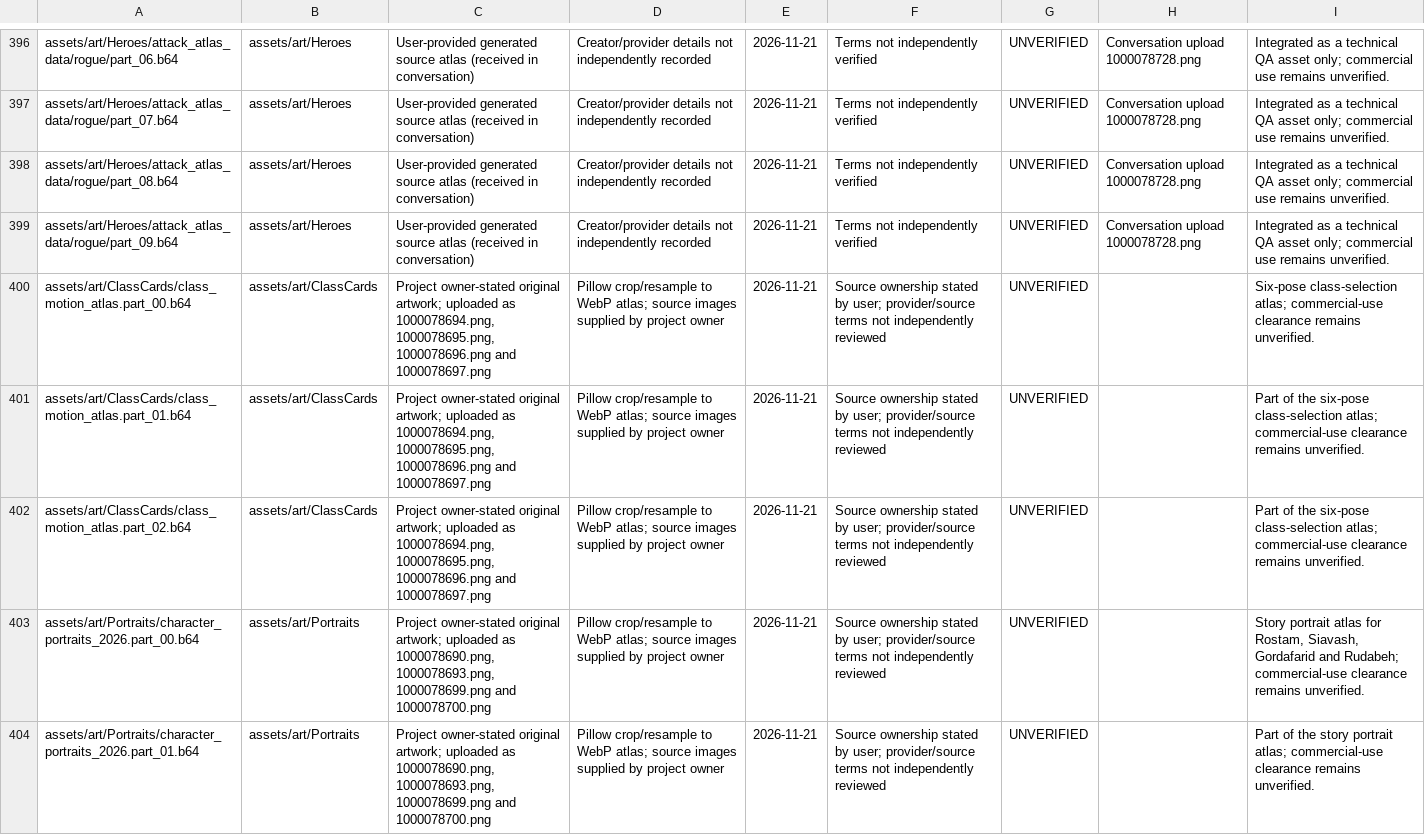
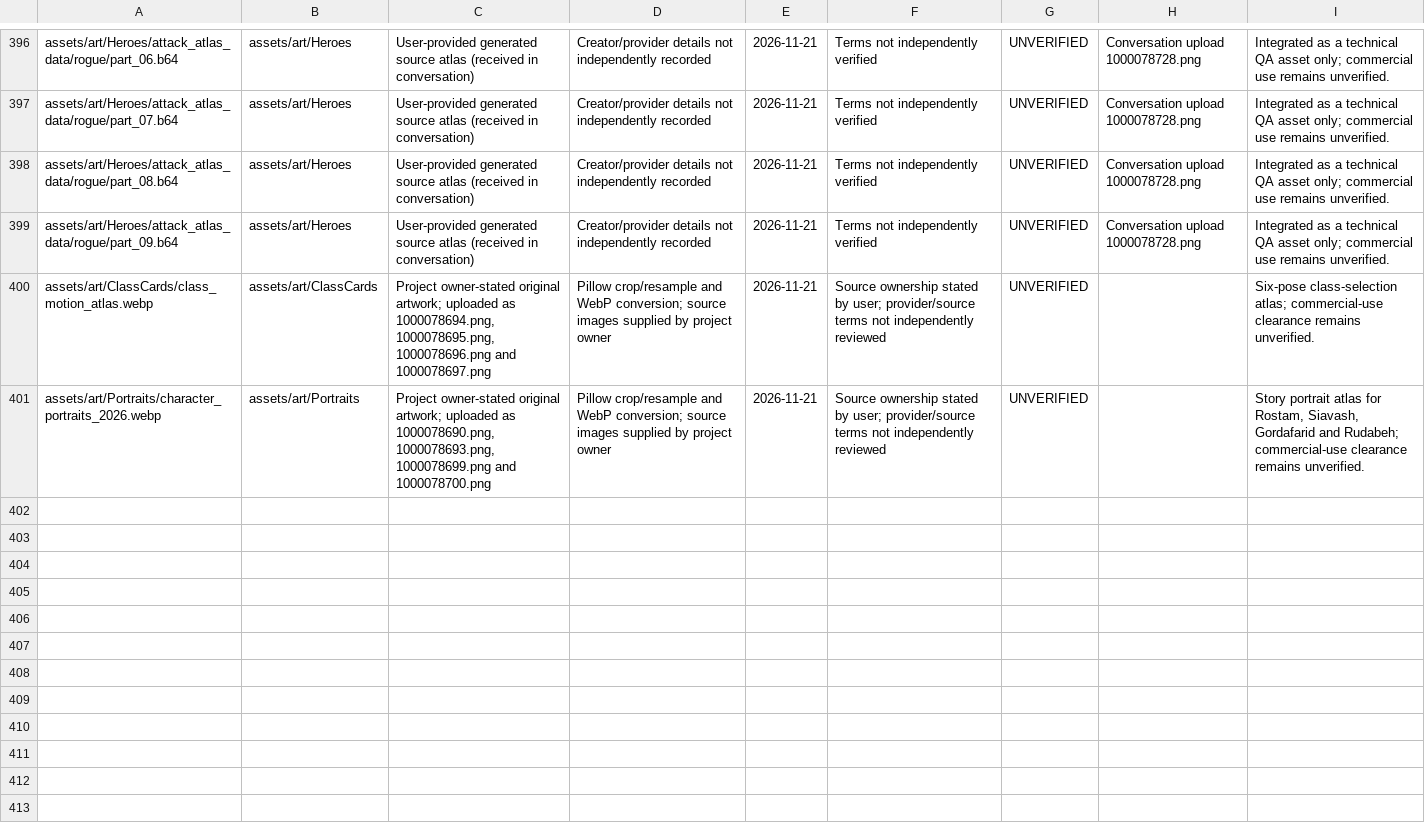
Before and after one commit to miladesmaeilpoor85-cell/Divslayer, a CSV file: docs/ASSET_RIGHTS_REGISTER.csv, drawn as a sheet; only a part is shown, gaps mark what is left out.

Commit message:
Register native WebP user-art atlases and preserve unverified rights status

```diff
--- a/docs/ASSET_RIGHTS_REGISTER.csv
+++ b/docs/ASSET_RIGHTS_REGISTER.csv
@@ -399,6 +399,3 @@
 "assets/art/Heroes/attack_atlas_data/rogue/part_09.b64","assets/art/Heroes","User-provided generated source atlas (received in conversation)","Creator/provider details not independently recorded","2026-11-21","Terms not independently verified","UNVERIFIED","Conversation upload 1000078728.png","Integrated as a technical QA asset only; commercial use remains unverified."
-"assets/art/ClassCards/class_motion_atlas.part_00.b64","assets/art/ClassCards","Project owner-stated original artwork; uploaded as 1000078694.png, 1000078695.png, 1000078696.png and 1000078697.png","Pillow crop/resample to WebP atlas; source images supplied by project owner","2026-11-21","Source ownership stated by user; provider/source terms not independently reviewed","UNVERIFIED","","Six-pose class-selection atlas; commercial-use clearance remains unverified."
-"assets/art/ClassCards/class_motion_atlas.part_01.b64","assets/art/ClassCards","Project owner-stated original artwork; uploaded as 1000078694.png, 1000078695.png, 1000078696.png and 1000078697.png","Pillow crop/resample to WebP atlas; source images supplied by project owner","2026-11-21","Source ownership stated by user; provider/source terms not independently reviewed","UNVERIFIED","","Part of the six-pose class-selection atlas; commercial-use clearance remains unverified."
-"assets/art/ClassCards/class_motion_atlas.part_02.b64","assets/art/ClassCards","Project owner-stated original artwork; uploaded as 1000078694.png, 1000078695.png, 1000078696.png and 1000078697.png","Pillow crop/resample to WebP atlas; source images supplied by project owner","2026-11-21","Source ownership stated by user; provider/source terms not independently reviewed","UNVERIFIED","","Part of the six-pose class-selection atlas; commercial-use clearance remains unverified."
-"assets/art/Portraits/character_portraits_2026.part_00.b64","assets/art/Portraits","Project owner-stated original artwork; uploaded as 1000078690.png, 1000078693.png, 1000078699.png and 1000078700.png","Pillow crop/resample to WebP atlas; source images supplied by project owner","2026-11-21","Source ownership stated by user; provider/source terms not independently reviewed","UNVERIFIED","","Story portrait atlas for Rostam, Siavash, Gordafarid and Rudabeh; commercial-use clearance remains unverified."
-"assets/art/Portraits/character_portraits_2026.part_01.b64","assets/art/Portraits","Project owner-stated original artwork; uploaded as 1000078690.png, 1000078693.png, 1000078699.png and 1000078700.png","Pillow crop/resample to WebP atlas; source images supplied by project owner","2026-11-21","Source ownership stated by user; provider/source terms not independently reviewed","UNVERIFIED","","Part of the story portrait atlas; commercial-use clearance remains unverified."
+"assets/art/ClassCards/class_motion_atlas.webp","assets/art/ClassCards","Project owner-stated original artwork; uploaded as 1000078694.png, 1000078695.png, 1000078696.png and 1000078697.png","Pillow crop/resample and WebP conversion; source images supplied by project owner","2026-11-21","Source ownership stated by user; provider/source terms not independently reviewed","UNVERIFIED","","Six-pose class-selection atlas; commercial-use clearance remains unverified."
+"assets/art/Portraits/character_portraits_2026.webp","assets/art/Portraits","Project owner-stated original artwork; uploaded as 1000078690.png, 1000078693.png, 1000078699.png and 1000078700.png","Pillow crop/resample and WebP conversion; source images supplied by project owner","2026-11-21","Source ownership stated by user; provider/source terms not independently reviewed","UNVERIFIED","","Story portrait atlas for Rostam, Siavash, Gordafarid and Rudabeh; commercial-use clearance remains unverified."
```
